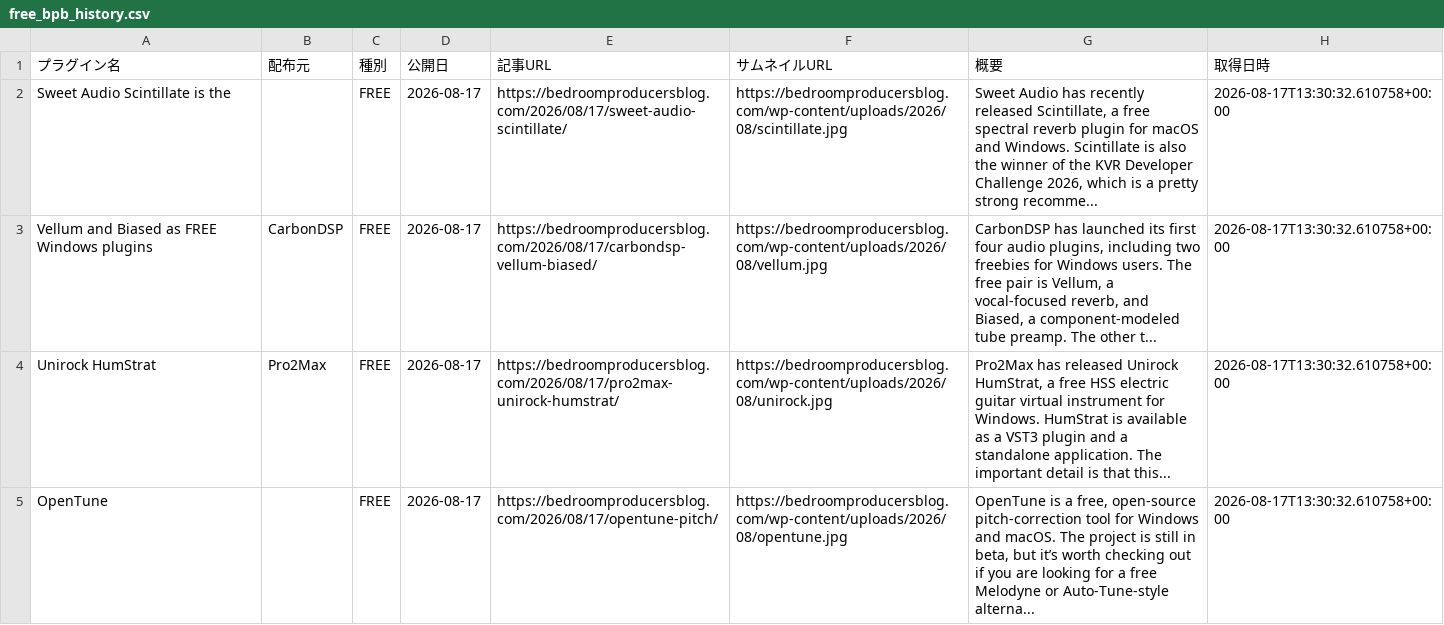
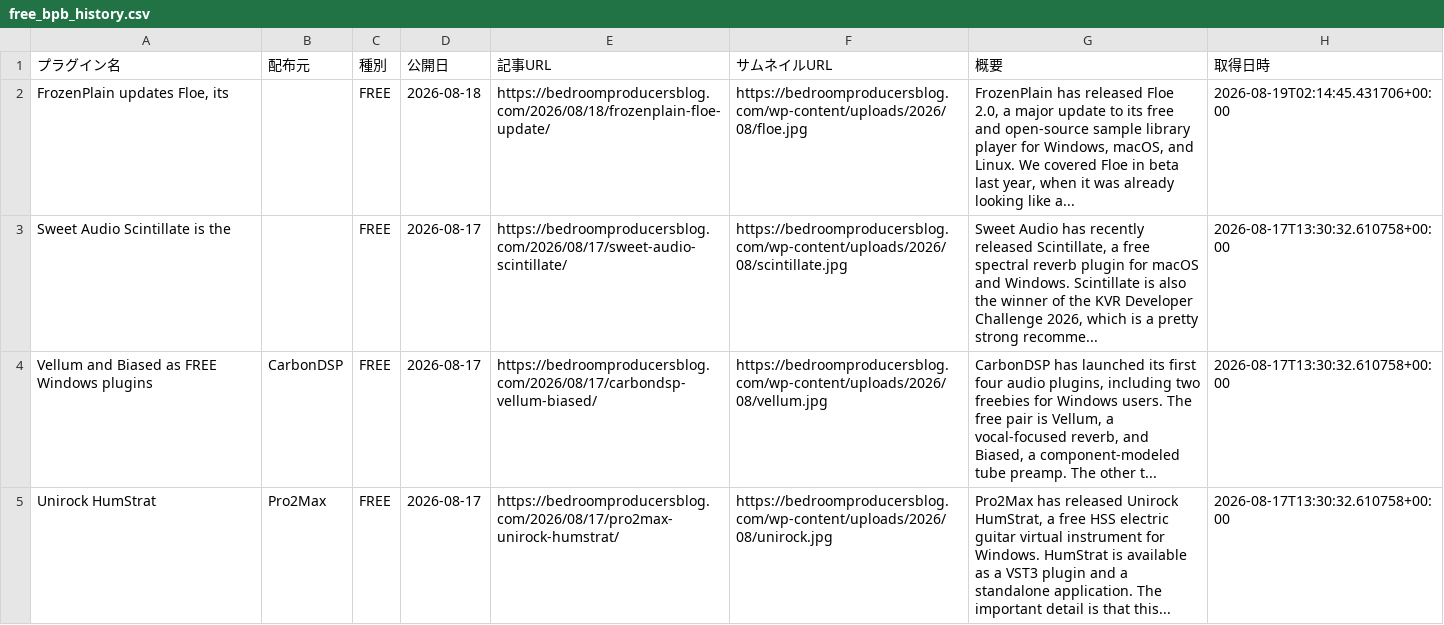
Before and after one commit to Plugin-Tsushin/plugin-boutique-scraper, a CSV file: output/free_bpb_history.csv, drawn as a sheet; only a part is shown; the shorter side is filled out with more unchanged rows; the diff names each change by its address in the sheet, - before the commit and + after, or states it on an @@ line.

```diff
--- a/output/free_bpb_history.csv
+++ b/output/free_bpb_history.csv
+row 2: FrozenPlain updates Floe, its |  | FREE | 2026-08-18 | https://bedroomproducersblog.com/2026/08/18/frozenplain-floe-update/ | https://bedroomproducersblog.com/wp-content/uploads/2026/08/floe.jpg | FrozenPlain has released Floe 2.0, a major update to its free and open-source sample library player for Windows, macOS, and Linux. We covered Floe in beta last year, when it was already looking like a... | 2026-08-19T02:14:45.431706+00:00
```
Also changed, not shown: 1 other file.
